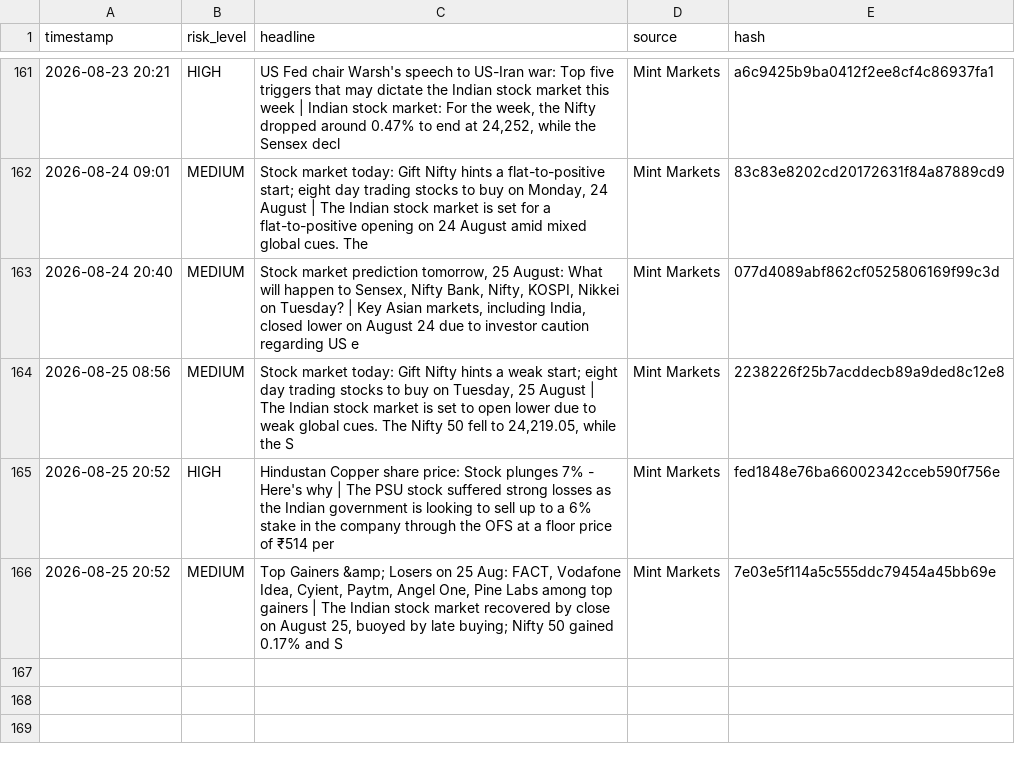
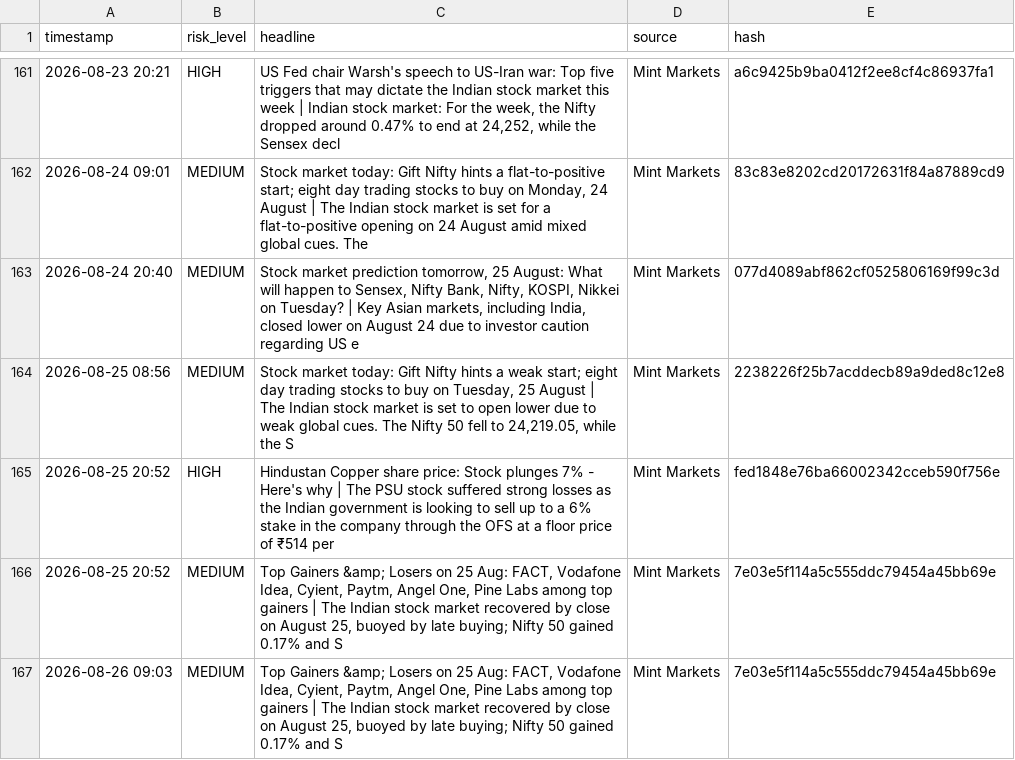
Before and after one commit to Sriram-0432/dip-alert, a CSV file: crisis_log.csv, drawn as a sheet; only a part is shown, gaps mark what is left out.

```diff
--- a/crisis_log.csv
+++ b/crisis_log.csv
@@ -166 +166,2 @@ timestamp,risk_level,headline,source,hash
 2026-08-25 20:52,MEDIUM,"Top Gainers &amp; Losers on 25 Aug: FACT, Vodafone Idea, Cyient, Paytm, Angel One, Pine Labs among top gainers | The Indian stock market recovered by close on August 25, buoyed by late buying; Nifty 50 gained 0.17% and S",Mint Markets,7e03e5f114a5c555ddc79454a45bb69e
+2026-08-26 09:03,MEDIUM,"Top Gainers &amp; Losers on 25 Aug: FACT, Vodafone Idea, Cyient, Paytm, Angel One, Pine Labs among top gainers | The Indian stock market recovered by close on August 25, buoyed by late buying; Nifty 50 gained 0.17% and S",Mint Markets,7e03e5f114a5c555ddc79454a45bb69e
```
